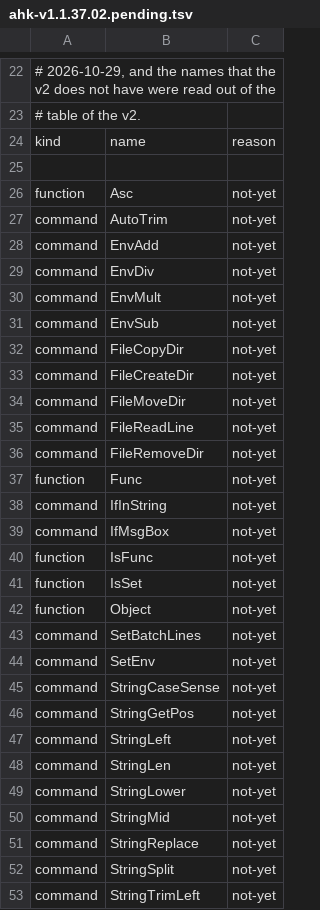
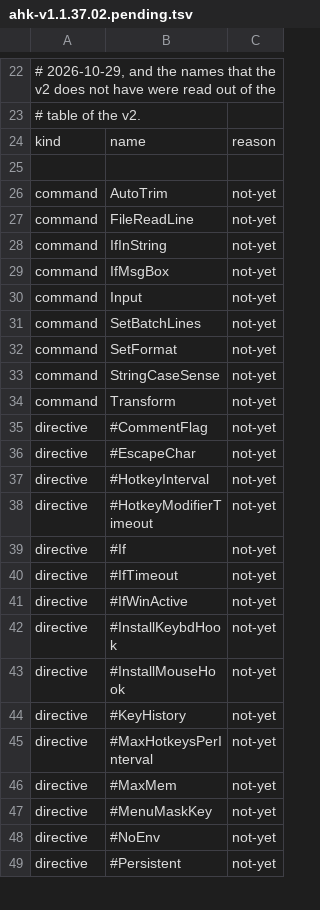
Before and after one commit to danalec/ahk, a TSV file: crates/ahk/reference/ahk-v1.1.37.02.pending.tsv, drawn as a sheet; only a part is shown, gaps mark what is left out; the shorter side is filled out with more unchanged rows; the diff covers the shown part only.

Commit message:
The table of the v1 is a table of its own, and the command of the v1 writes into a variable
The v1 has names that the v2 does not have, and the table of the v1 is
the table of those names: 203 rows with the shape of their parameters and
the handler that answers them. A name that the two dialects share points
at the handler of the v2, and the command whose answer goes into a
variable borrows it too.

The shape of a parameter is what the dialect says about it: the value of
an expression, the name of a variable of the script, or the name of the
variable that the command writes into. The output of the v1 is the
reference of the v2, and the runtime hands the handler the alias of that
variable.

The surface of the v1 is 384 names: 220 answer with a value, 106 are
refused with the reason of the machine, and 58 are pending.

```diff
--- a/crates/ahk/reference/ahk-v1.1.37.02.pending.tsv
+++ b/crates/ahk/reference/ahk-v1.1.37.02.pending.tsv
@@ -25,29 +25,10 @@ kind	name	reason
 
-function	Asc	not-yet
 command	AutoTrim	not-yet
-command	EnvAdd	not-yet
-command	EnvDiv	not-yet
-command	EnvMult	not-yet
-command	EnvSub	not-yet
-command	FileCopyDir	not-yet
-command	FileCreateDir	not-yet
-command	FileMoveDir	not-yet
 command	FileReadLine	not-yet
-command	FileRemoveDir	not-yet
-function	Func	not-yet
 command	IfInString	not-yet
 command	IfMsgBox	not-yet
-function	IsFunc	not-yet
-function	IsSet	not-yet
-function	Object	not-yet
+command	Input	not-yet
 command	SetBatchLines	not-yet
-command	SetEnv	not-yet
+command	SetFormat	not-yet
 command	StringCaseSense	not-yet
-command	StringGetPos	not-yet
-command	StringLeft	not-yet
-command	StringLen	not-yet
-command	StringLower	not-yet
-command	StringMid	not-yet
-command	StringReplace	not-yet
-command	StringSplit	not-yet
-command	StringTrimLeft	not-yet
+command	Transform	not-yet
```
Also changed, not shown: 1 added row and 1 moved row elsewhere in this file, 11 other files.
